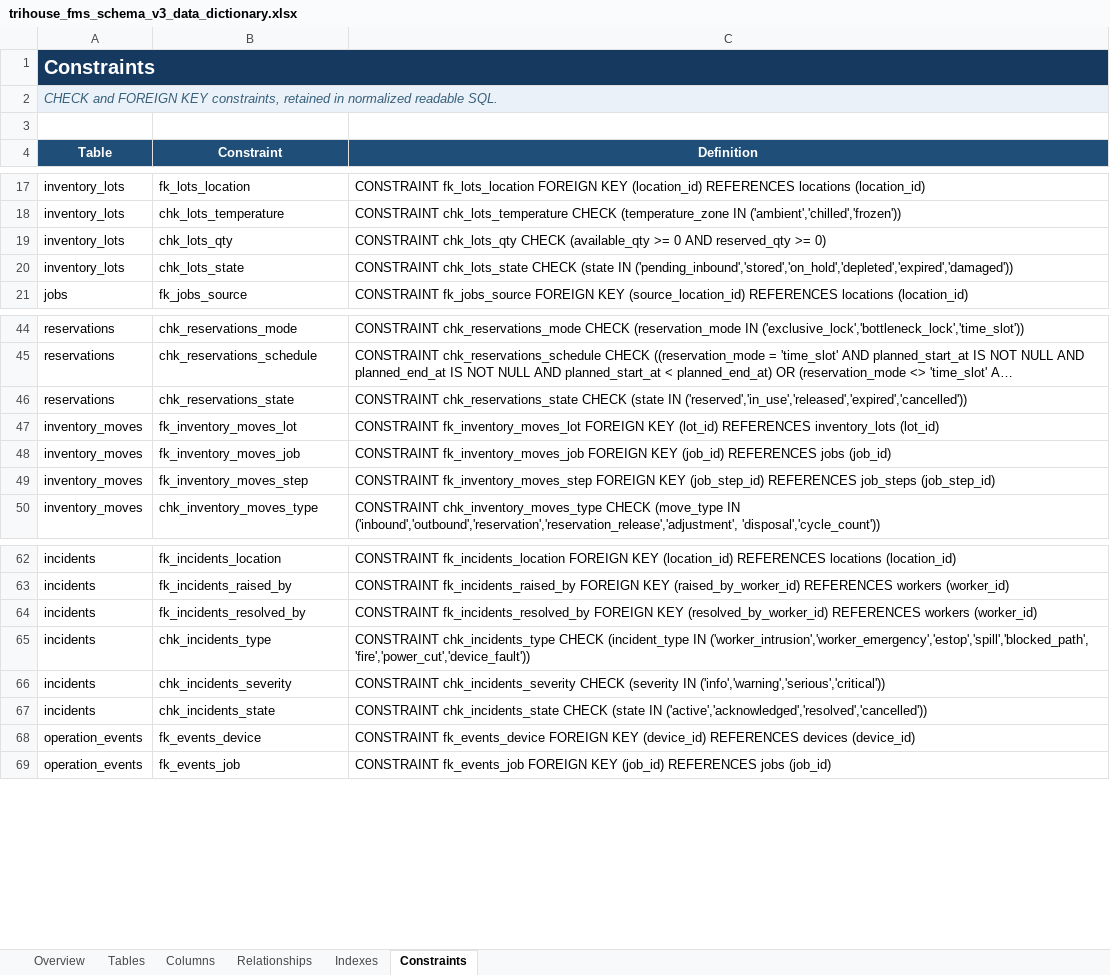
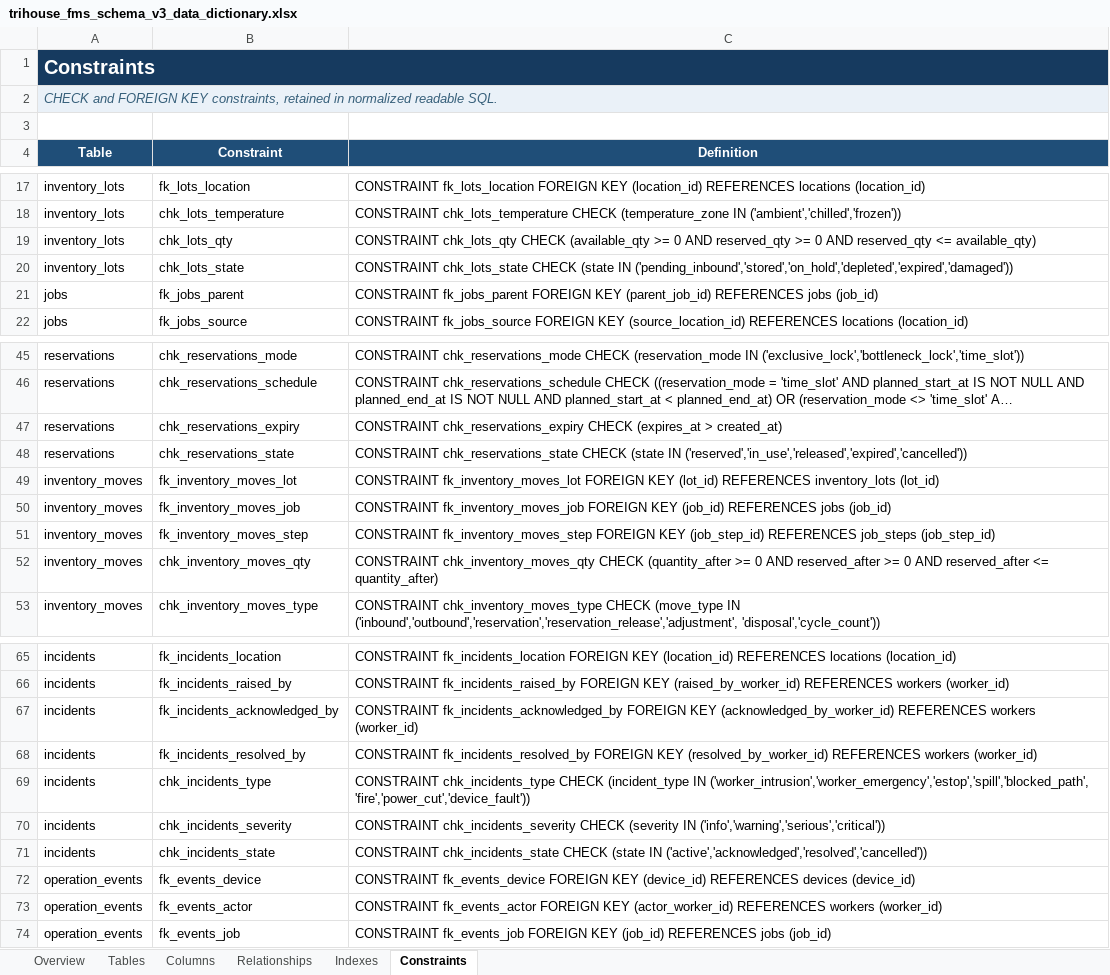
Before and after one commit to dadaru7887/Trihouse, an Excel workbook: docs/db_schema/trihouse_fms_schema_v3_data_dictionary.xlsx, sheet Constraints, drawn as a sheet; only a part is shown, gaps mark what is left out; long unchanged cells end in …; values as stored, in another font and other column widths than the file's, no borders; table styles not drawn; the diff names each change by its address in the sheet, - before the commit and + after, or states it on an @@ line.

```diff
--- a/docs/db_schema/trihouse_fms_schema_v3_data_dictionary.xlsx (sheet Constraints)
+++ b/docs/db_schema/trihouse_fms_schema_v3_data_dictionary.xlsx (sheet Constraints)
-C19 (Definition): …reserved_qty >= 0)
+C19 (Definition): …reserved_qty >= 0 AND reserved_qty <= available_qty)
+row 21: jobs | fk_jobs_parent | CONSTRAINT fk_jobs_parent FOREIGN KEY (parent_job_id) REFERENCES jobs (job_id)
+row 47: reservations | chk_reservations_expiry | CONSTRAINT chk_reservations_expiry CHECK (expires_at > created_at)
+row 52: inventory_moves | chk_inventory_moves_qty | CONSTRAINT chk_inventory_moves_qty CHECK (quantity_after >= 0 AND reserved_after >= 0 AND reserved_after <= quantity_after)
+row 67: incidents | fk_incidents_acknowledged_by | CONSTRAINT fk_incidents_acknowledged_by FOREIGN KEY (acknowledged_by_worker_id) REFERENCES workers (worker_id)
+row 73: operation_events | fk_events_actor | CONSTRAINT fk_events_actor FOREIGN KEY (actor_worker_id) REFERENCES workers (worker_id)
```
Also changed, not shown: sheet Columns, sheet Indexes, sheet Relationships, sheet Tables, sheet Overview, 1 other file.
